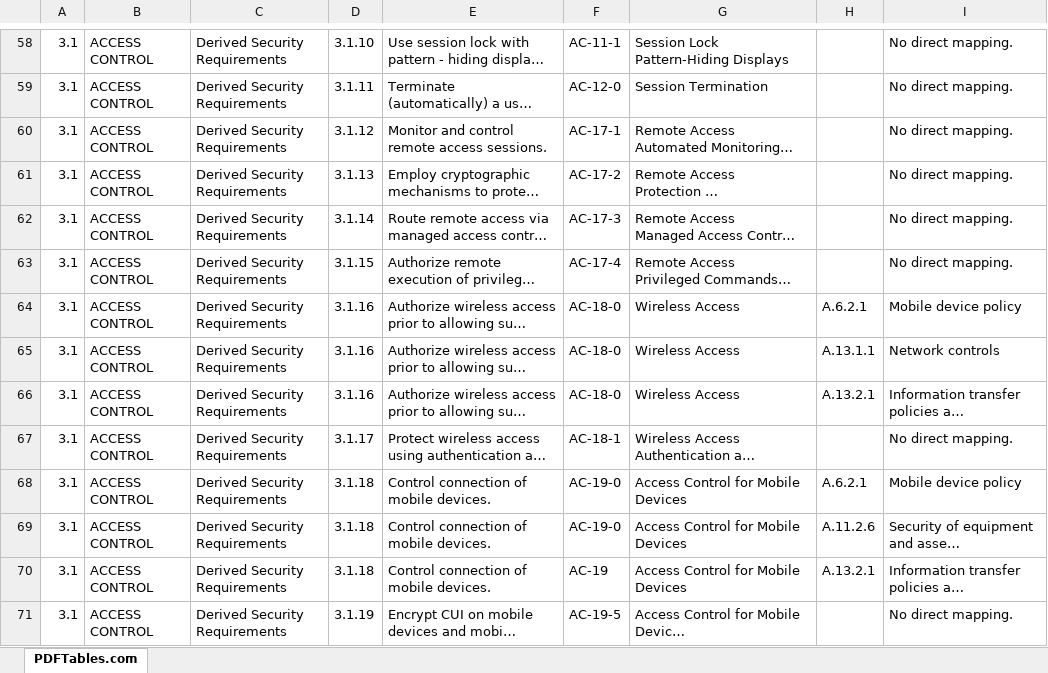
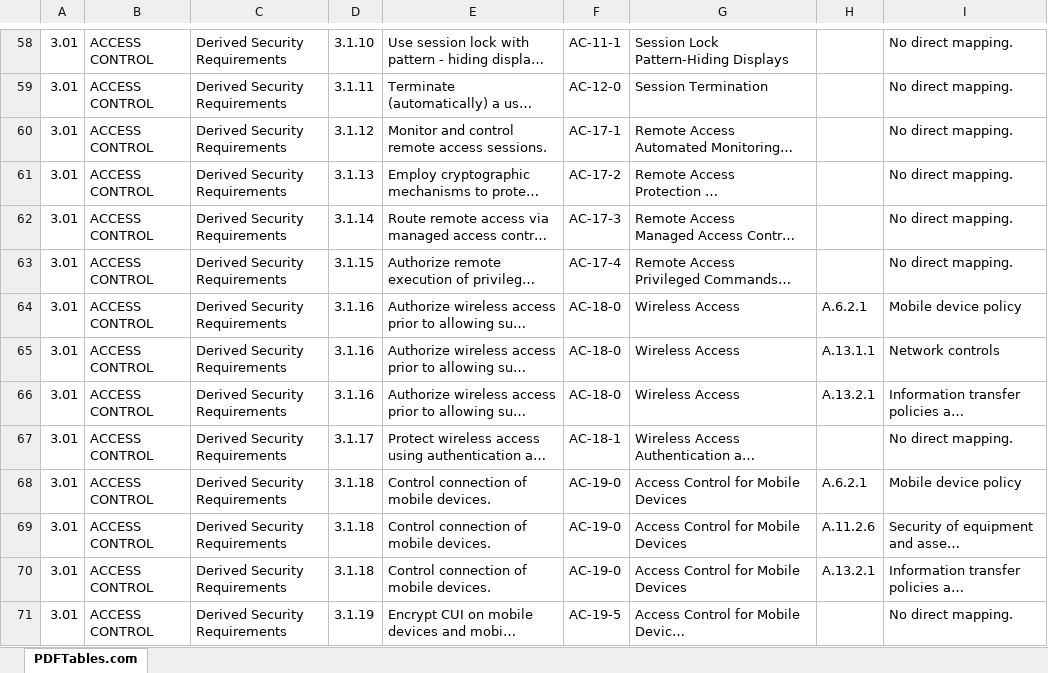
Before and after one commit to juliasmadjatc/FedRAMP_SP-800-171_Analysis, an Excel workbook: 800-171 Appendix D.xlsx, sheet PDFTables.com, drawn as a sheet; only a part is shown, gaps mark what is left out; long unchanged cells end in …; values as stored, in another font and other column widths than the file's, no borders; the diff covers the shown part only; the diff names each change by its address in the sheet, - before the commit and + after, or states it on an @@ line.

```diff
--- a/800-171 Appendix D.xlsx (sheet PDFTables.com)
+++ b/800-171 Appendix D.xlsx (sheet PDFTables.com)
-A58:A71: 3.1
+A58:A71: 3.01
-F70: AC-19
+F70: AC-19-0
```
Also changed, not shown: 278 edited cells elsewhere in this sheet, 3 other files.
